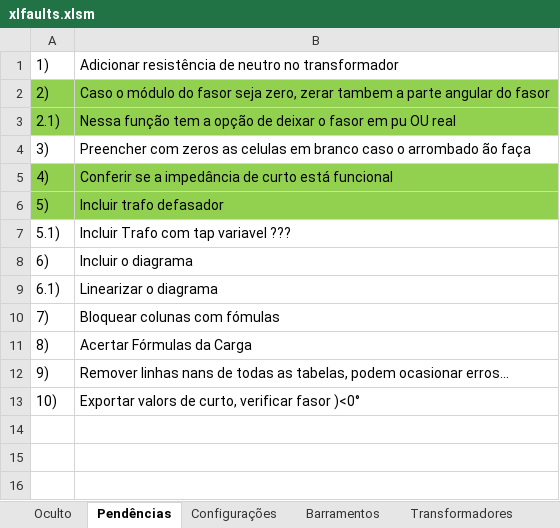
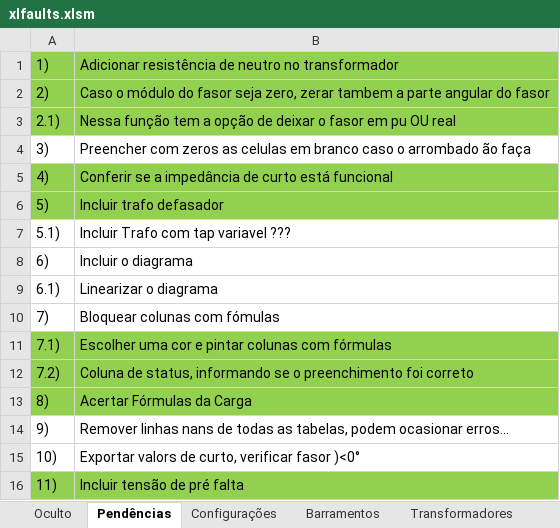
Before and after one commit to muradaniel/xlfaults, an Excel workbook: xlfaults.xlsm, sheet Pendências, drawn as a sheet; values as stored, in another font and other column widths than the file's, no borders; addresses are those after the commit; the diff names each change by its address in the sheet, - before the commit and + after, or states it on an @@ line.

```diff
--- a/xlfaults.xlsm (sheet Pendências)
+++ b/xlfaults.xlsm (sheet Pendências)
-A1:B1 fill: none
+A1:B1 fill: #92D050
+row 11: 7.1) | Escolher uma cor e pintar colunas com fórmulas
+row 12: 7.2) | Coluna de status, informando se o preenchimento foi correto
-A13:B13 fill: none
+A13:B13 fill: #92D050
+row 16: 11) | Incluir tensão de pré falta
```
Also changed, not shown: sheet Carga, sheet Configurações, sheet Transformadores, sheet Máquinas, sheet Linhas de Transmissão, sheet Barramentos, resultados.xlsx, 5 other files.
